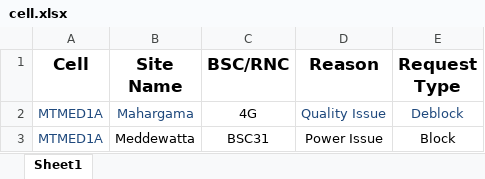
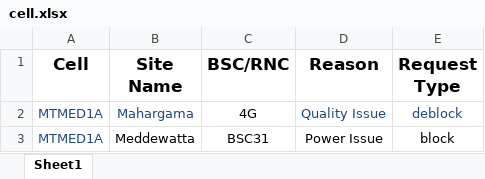
Before and after one commit to lakshitha1629/CELL_Block_Manager, an Excel workbook: cell.xlsx, sheet Sheet1, drawn as a sheet; values as stored, in another font and other column widths than the file's, no borders; the diff names each change by its address in the sheet, - before the commit and + after, or states it on an @@ line.

```diff
--- a/cell.xlsx (sheet Sheet1)
+++ b/cell.xlsx (sheet Sheet1)
-E2 (Request Type): Deblock
+E2 (Request Type): deblock
-E3 (Request Type): Block
+E3 (Request Type): block
```
Also changed, not shown: 7 other files.
